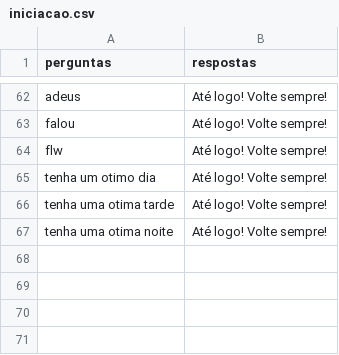
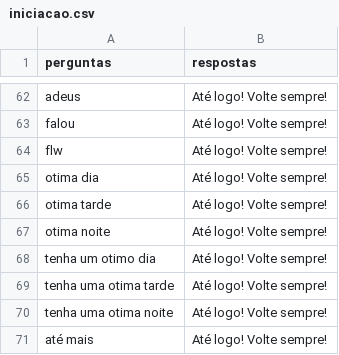
Before and after one commit to miguelaugusto-bot/ProjetoIA, a CSV file: data/iniciacao.csv, drawn as a sheet; only a part is shown, gaps mark what is left out; the diff names each change by its address in the sheet, - before the commit and + after, or states it on an @@ line.

```diff
--- a/data/iniciacao.csv
+++ b/data/iniciacao.csv
+row 65: otima dia | Até logo! Volte sempre!
+row 66: otima tarde | Até logo! Volte sempre!
+row 67: otima noite | Até logo! Volte sempre!
+row 71: até mais | Até logo! Volte sempre!
```
Also changed, not shown: 5 other files.
